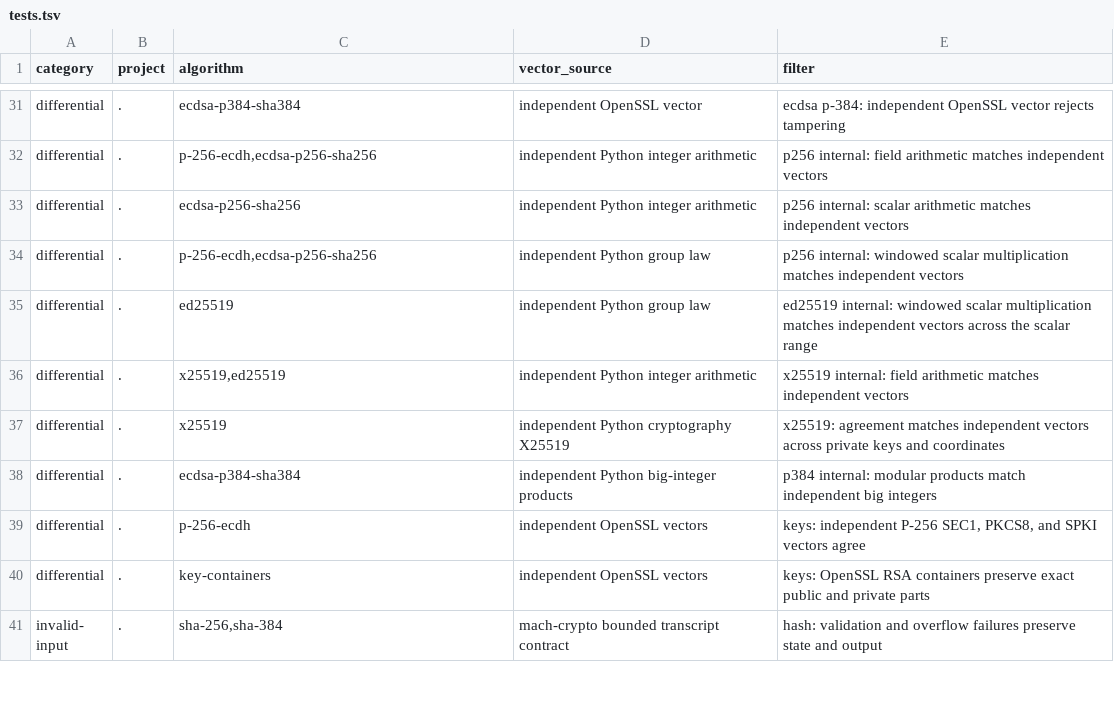
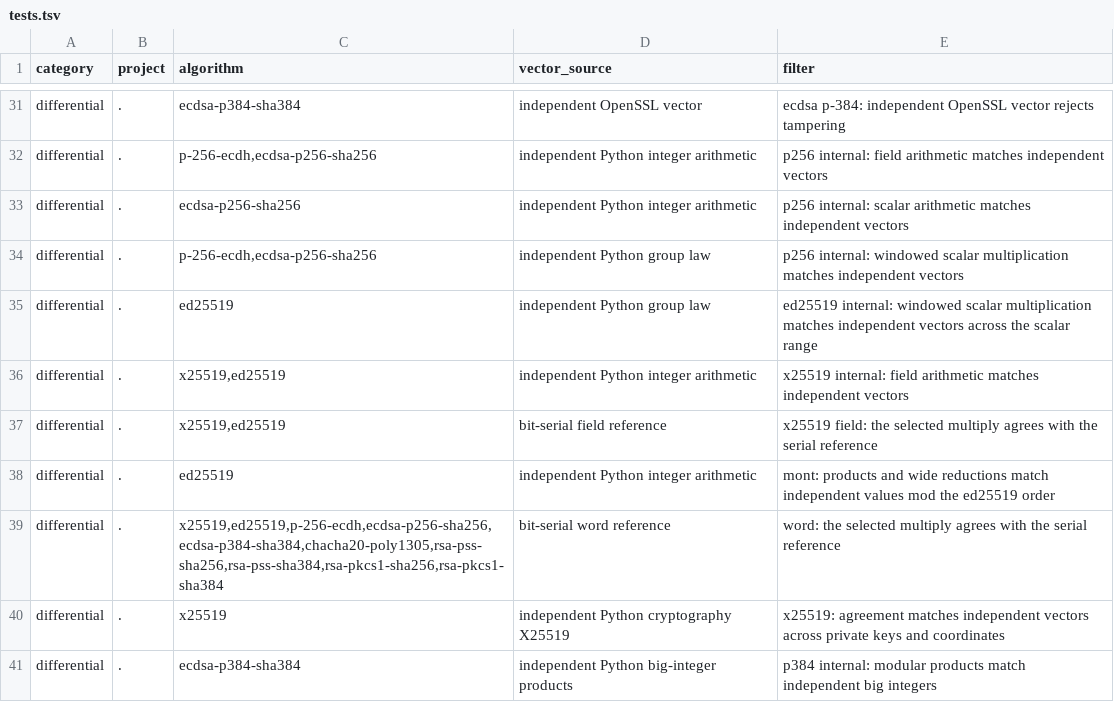
Before and after one commit to briar-systems/mach-crypto, a TSV file: assurance/tests.tsv, drawn as a sheet; only a part is shown, gaps mark what is left out; the shorter side is filled out with more unchanged rows; the diff names each change by its address in the sheet, - before the commit and + after, or states it on an @@ line.

Commit message:
chore(#83): require mach 5.9 and std 5.8.0, admit the aarch64 legs
std 5.8.0 carries the PSTATE.DIT start code the aarch64 hardware path needs
at run time. mach 5.9 admits the ungated multiply control on linux-arm64 and
darwin-aarch64, so the leakage record names them.

```diff
--- a/assurance/tests.tsv
+++ b/assurance/tests.tsv
+row 37: differential | . | x25519,ed25519 | bit-serial field reference | x25519 field: the selected multiply agrees with the serial reference
+row 38: differential | . | ed25519 | independent Python integer arithmetic | mont: products and wide reductions match independent values mod the ed25519 order
+row 39: differential | . | x25519,ed25519,p-256-ecdh,ecdsa-p256-sha256,ecdsa-p384-sha384,chacha20-poly1305,rsa-pss-sha256,rsa-pss-sha384,rsa-pkcs1-sha256,rsa-pkcs1-sha384 | bit-serial word reference | word: the selected multiply agrees with the serial reference
```
Also changed, not shown: assurance/leakage.tsv, 7 other files.
